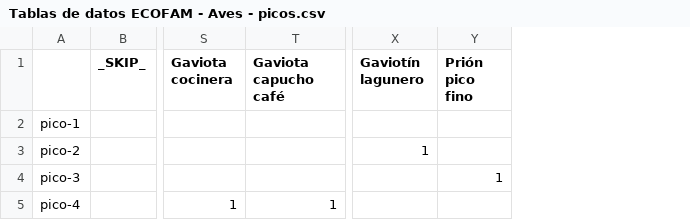
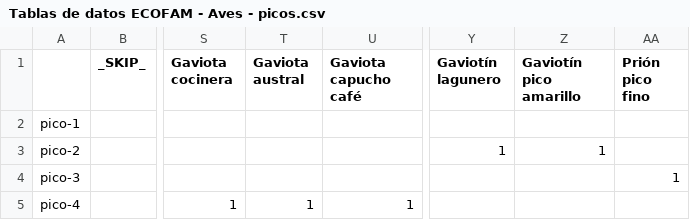
Before and after one commit to luisparravicini/ecofam2-id-species, a CSV file: csv/Tablas de datos ECOFAM - Aves - picos.csv, drawn as a sheet; only a part is shown, gaps mark what is left out; the diff names each change by its address in the sheet, - before the commit and + after, or states it on an @@ line.

```diff
--- a/csv/Tablas de datos ECOFAM - Aves - picos.csv
+++ b/csv/Tablas de datos ECOFAM - Aves - picos.csv
+column T (Gaviota austral), row 5: 1
+column Z (Gaviotín pico amarillo), row 3: 1
```
Also changed, not shown: csv/Tablas de datos ECOFAM - Aves - patas.csv, 10 other files.
